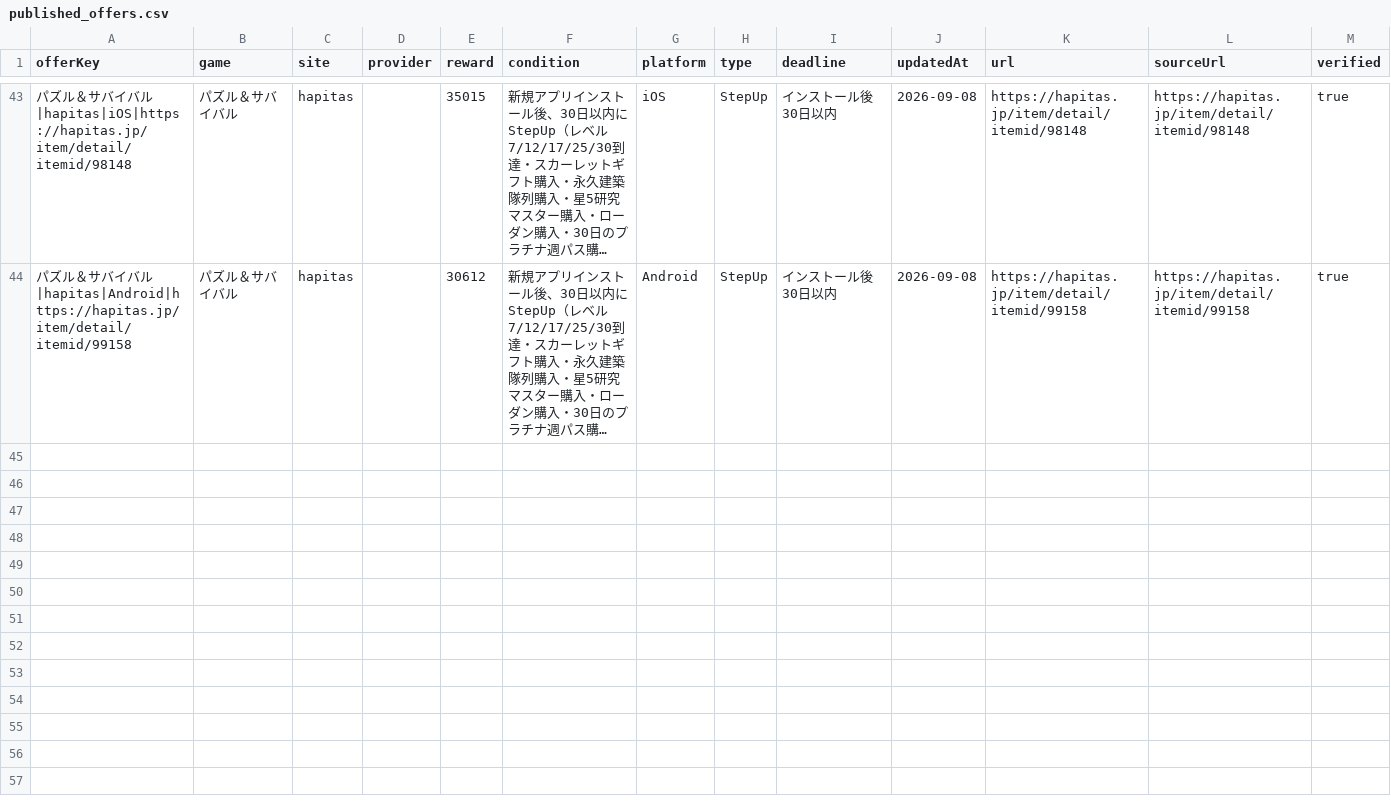
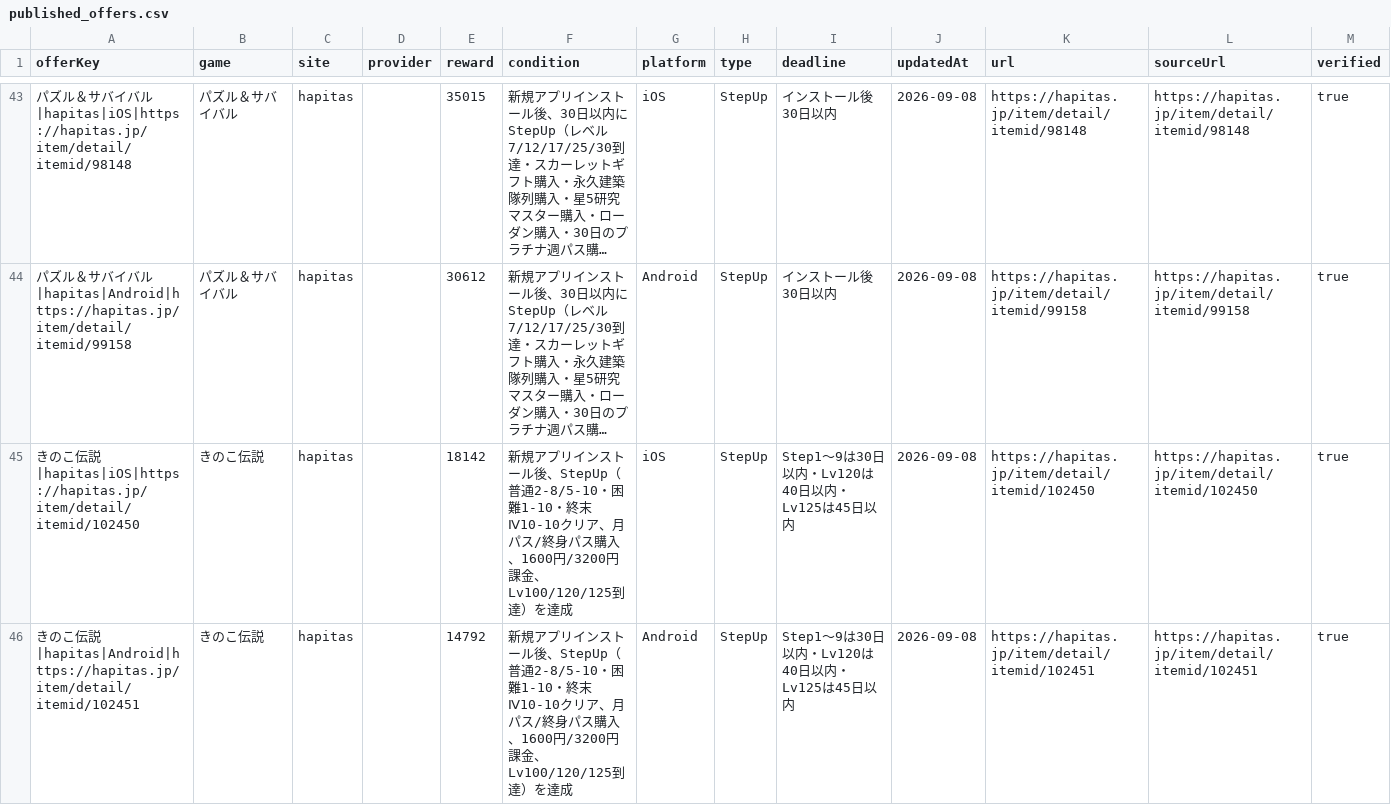
Before and after one commit to POIGAME-LAB/poigamelab, a CSV file: data/published_offers.csv, drawn as a sheet; only a part is shown, gaps mark what is left out; long unchanged cells end in …; the diff names each change by its address in the sheet, - before the commit and + after, or states it on an @@ line.

Commit message:
Publish current Hapitas Kinoko pair

```diff
--- a/data/published_offers.csv
+++ b/data/published_offers.csv
+row 45: きのこ伝説|hapitas|iOS|https://hapitas.jp/item/detail/itemid/102450 | きのこ伝説 | hapitas |  | 18142 | 新規アプリインストール後、StepUp（普通2-8/5-10・困難1-10・終末Ⅳ10-10クリア、月パス/終身パス購入、1600円/3200円課金、Lv100/120/125到達）を達成 | iOS | StepUp | Step1〜9は30日以内・Lv120は40日以内・Lv125は45日以内 | 2026-09-08 | https://hapitas.jp/item/detail/itemid/102450 | https://hapitas.jp/item/detail/itemid/102450 | true
+row 46: きのこ伝説|hapitas|Android|https://hapitas.jp/item/detail/itemid/102451 | きのこ伝説 | hapitas |  | 14792 | 新規アプリインストール後、StepUp（普通2-8/5-10・困難1-10・終末Ⅳ10-10クリア、月パス/終身パス購入、1600円/3200円課金、Lv100/120/125到達）を達成 | Android | StepUp | Step1〜9は30日以内・Lv120は40日以内・Lv125は45日以内 | 2026-09-08 | https://hapitas.jp/item/detail/itemid/102451 | https://hapitas.jp/item/detail/itemid/102451 | true
```
